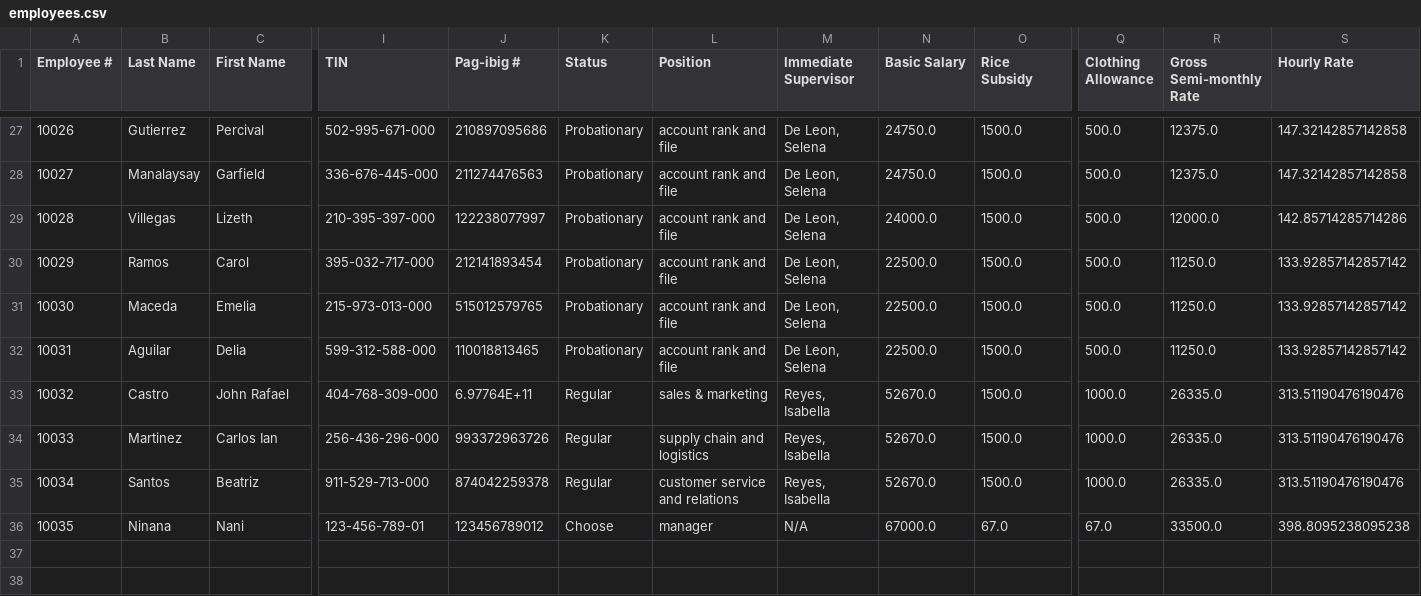
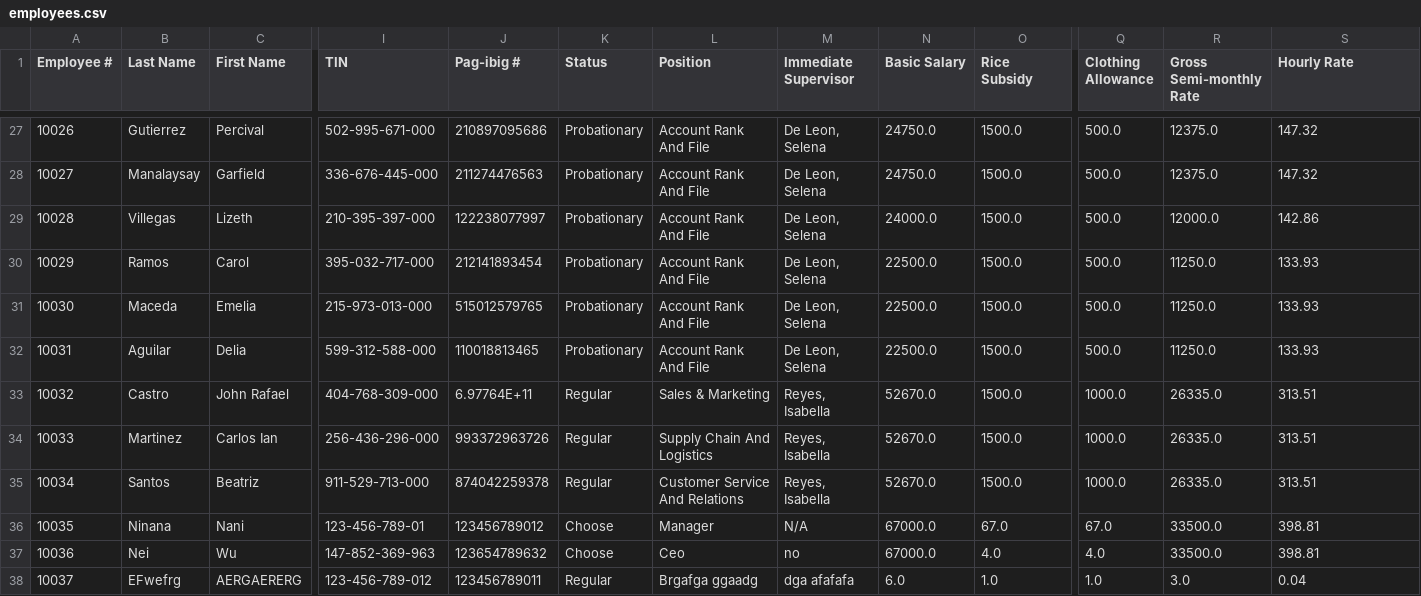
Before and after one commit to Ducktavian/motorPH-OOP, a CSV file: data/employees.csv, drawn as a sheet; only a part is shown, gaps mark what is left out; rows hold the shown columns only; the diff covers the shown part only; the diff names each change by its address in the sheet, - before the commit and + after, or states it on an @@ line.

```diff
--- a/data/employees.csv
+++ b/data/employees.csv
-L27:L32 (Position): account rank and file
+L27:L32 (Position): Account Rank And File
-S27:S28 (Hourly Rate): 147.32142857142858
+S27:S28 (Hourly Rate): 147.32
-S29 (Hourly Rate): 142.85714285714286
+S29 (Hourly Rate): 142.86
-S30:S32 (Hourly Rate): 133.92857142857142
+S30:S32 (Hourly Rate): 133.93
-L33 (Position): sales & marketing
+L33 (Position): Sales & Marketing
-S33:S35 (Hourly Rate): 313.51190476190476
+S33:S35 (Hourly Rate): 313.51
-L34 (Position): supply chain and logistics
+L34 (Position): Supply Chain And Logistics
-L35 (Position): customer service and relations
+L35 (Position): Customer Service And Relations
-L36 (Position): manager
+L36 (Position): Manager
-S36 (Hourly Rate): 398.8095238095238
+S36 (Hourly Rate): 398.81
+row 37: 10036 | Nei | Wu | 147-852-369-963 | 123654789632 | Choose | Ceo | no | 67000.0 | 4.0 | 4.0 | 33500.0 | 398.81
+row 38: 10037 | EFwefrg | AERGAERERG | 123-456-789-012 | 123456789011 | Regular | Brgafga ggaadg | dga afafafa | 6.0 | 1.0 | 1.0 | 3.0 | 0.04
```
Also changed, not shown: 50 edited cells elsewhere in this file, 9 other files.
